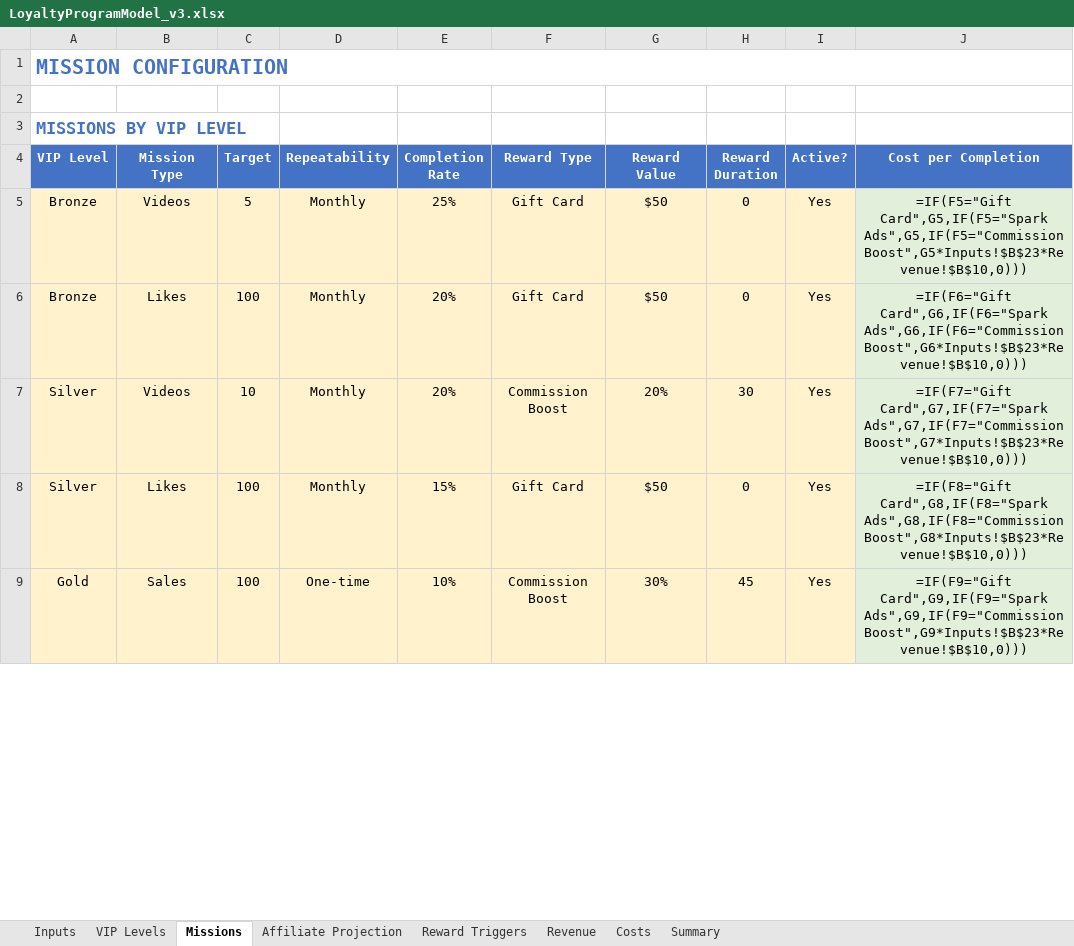
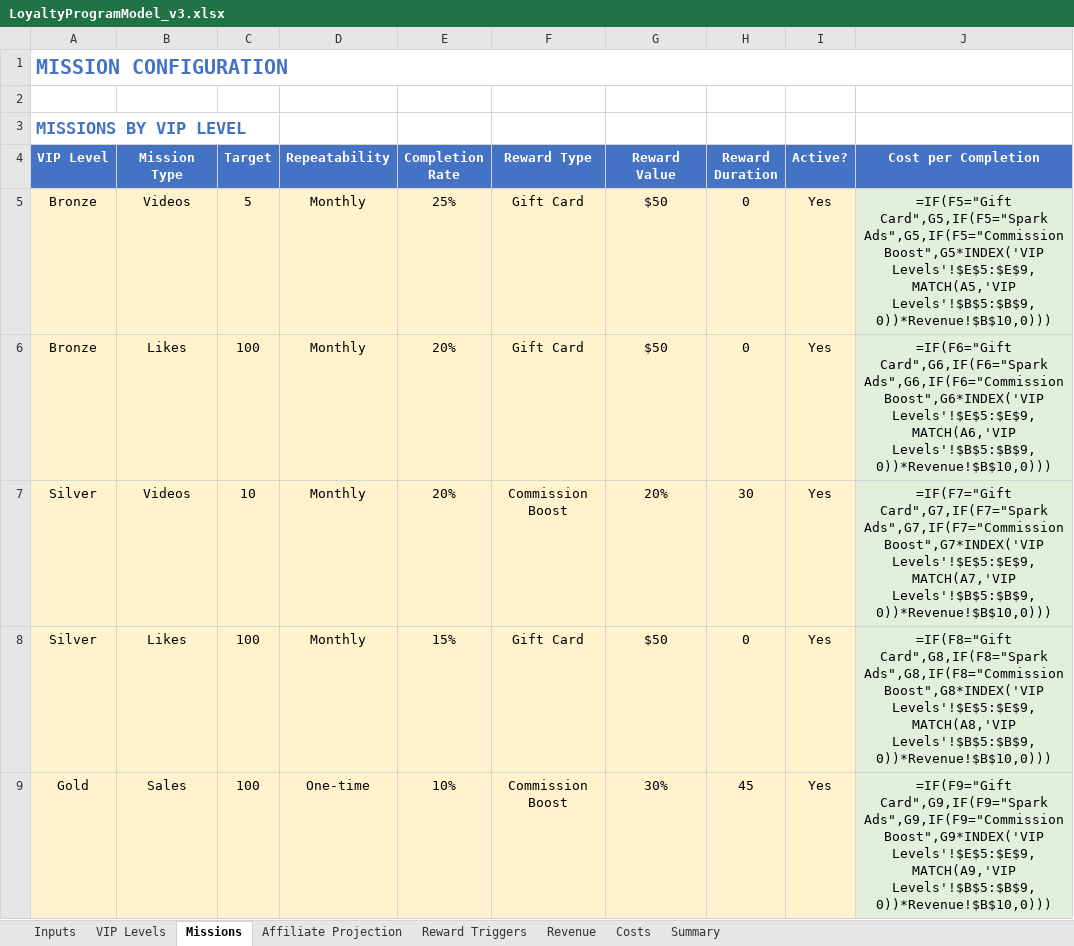
Before and after one commit to TumiLabsJN/RumiLoyalty, an Excel workbook: Rumi/LoyaltyProgramModel_v3.xlsx, sheet Missions, drawn as a sheet; only a part is shown; values as stored, in another font and other column widths than the file's, no borders; formulas without a stored value are shown as written; the diff covers the shown part only; the diff names each change by its address in the sheet, - before the commit and + after, or states it on an @@ line.

```diff
--- a/Rumi/LoyaltyProgramModel_v3.xlsx (sheet Missions)
+++ b/Rumi/LoyaltyProgramModel_v3.xlsx (sheet Missions)
-J5 (Cost per Completion): …Card",G5,IF(F5="Spark Ads",G5,IF(F5="Commission Boost",G5*Inputs!$B$23*Revenue!$B$10,0)))
+J5 (Cost per Completion): …Card",G5,IF(F5="Spark Ads",G5,IF(F5="Commission Boost",G5*INDEX('VIP Levels'!$E$5:$E$9,MATCH(A5,'VIP Levels'!$B$5:$B$9,0))*Revenue!$B$10,0)))
-J6 (Cost per Completion): …Card",G6,IF(F6="Spark Ads",G6,IF(F6="Commission Boost",G6*Inputs!$B$23*Revenue!$B$10,0)))
+J6 (Cost per Completion): …Card",G6,IF(F6="Spark Ads",G6,IF(F6="Commission Boost",G6*INDEX('VIP Levels'!$E$5:$E$9,MATCH(A6,'VIP Levels'!$B$5:$B$9,0))*Revenue!$B$10,0)))
-J7 (Cost per Completion): …Card",G7,IF(F7="Spark Ads",G7,IF(F7="Commission Boost",G7*Inputs!$B$23*Revenue!$B$10,0)))
+J7 (Cost per Completion): …Card",G7,IF(F7="Spark Ads",G7,IF(F7="Commission Boost",G7*INDEX('VIP Levels'!$E$5:$E$9,MATCH(A7,'VIP Levels'!$B$5:$B$9,0))*Revenue!$B$10,0)))
-J8 (Cost per Completion): …Card",G8,IF(F8="Spark Ads",G8,IF(F8="Commission Boost",G8*Inputs!$B$23*Revenue!$B$10,0)))
+J8 (Cost per Completion): …Card",G8,IF(F8="Spark Ads",G8,IF(F8="Commission Boost",G8*INDEX('VIP Levels'!$E$5:$E$9,MATCH(A8,'VIP Levels'!$B$5:$B$9,0))*Revenue!$B$10,0)))
-J9 (Cost per Completion): …Card",G9,IF(F9="Spark Ads",G9,IF(F9="Commission Boost",G9*Inputs!$B$23*Revenue!$B$10,0)))
+J9 (Cost per Completion): …Card",G9,IF(F9="Spark Ads",G9,IF(F9="Commission Boost",G9*INDEX('VIP Levels'!$E$5:$E$9,MATCH(A9,'VIP Levels'!$B$5:$B$9,0))*Revenue!$B$10,0)))
```
Also changed, not shown: 15 edited cells elsewhere in this sheet, sheet Costs, sheet Affiliate Projection, sheet Inputs, sheet VIP Levels, 30 other files.
